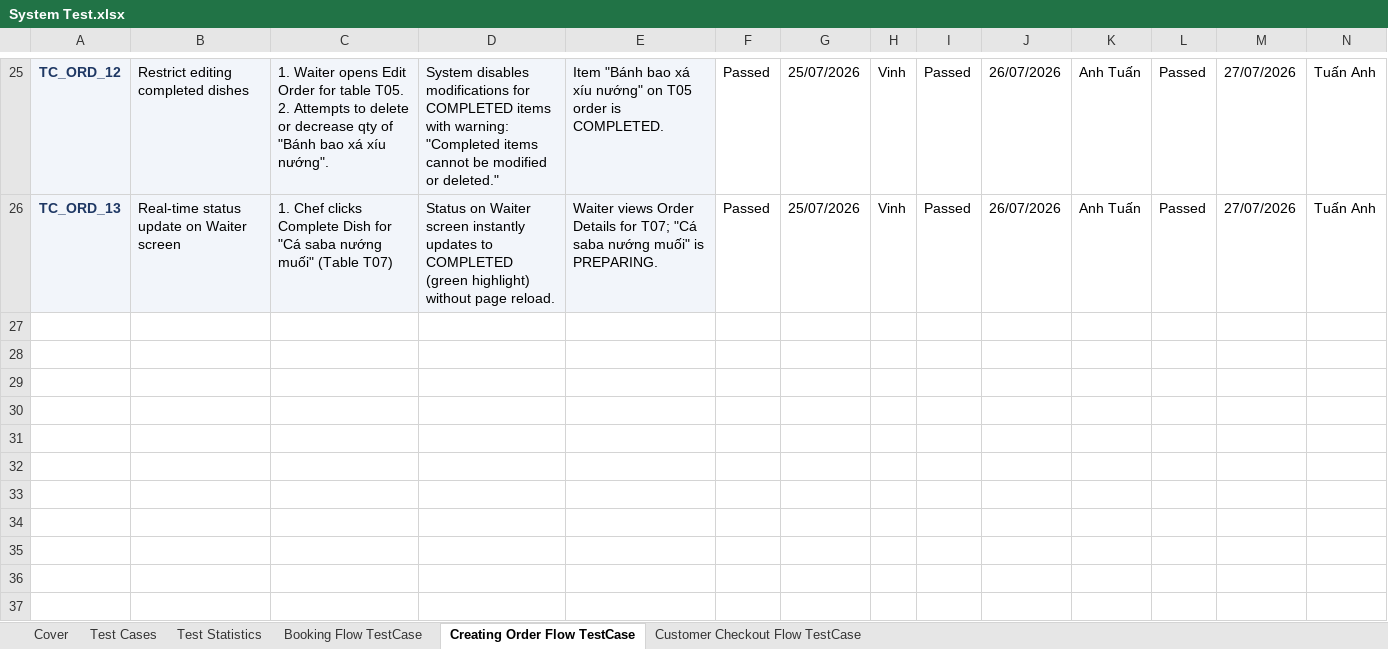
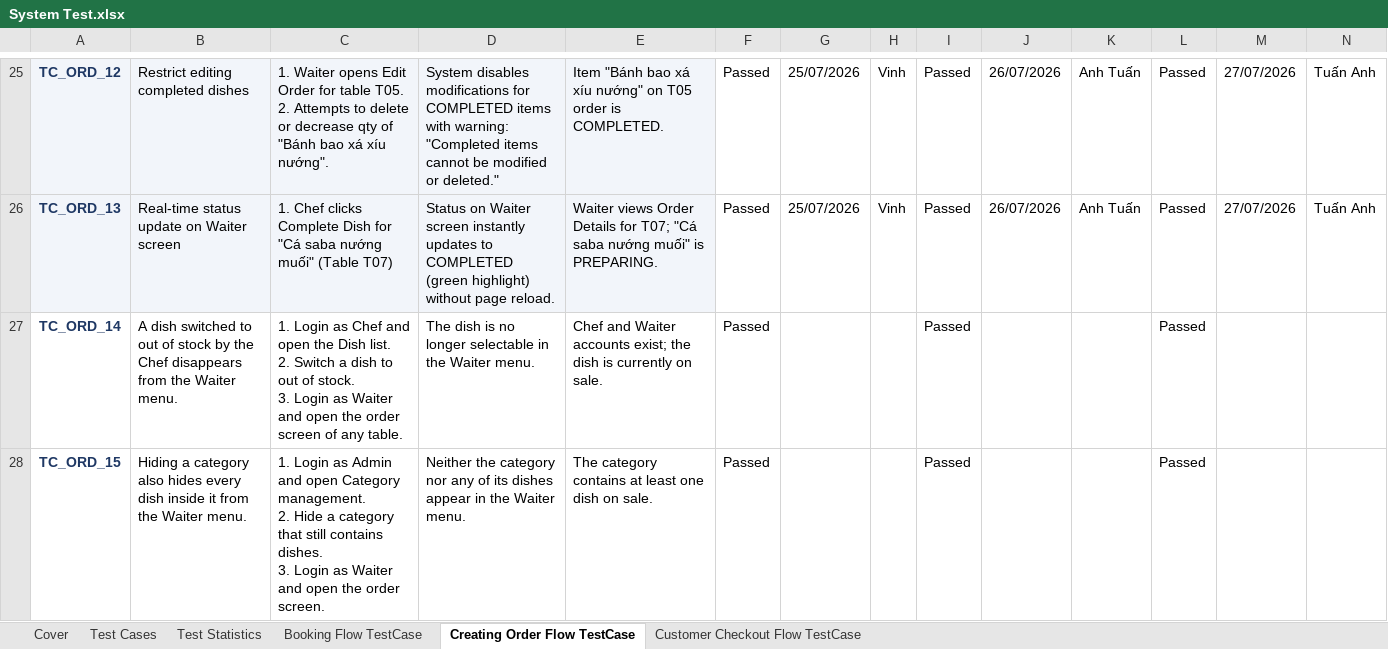
Before and after one commit to AnhTuan2111/RIMS, an Excel workbook: docs/System Test.xlsx, sheet Creating Order Flow TestCase, drawn as a sheet; only a part is shown, gaps mark what is left out; values as stored, in another font and other column widths than the file's, no borders; charts and pictures not drawn; rows hold the shown columns only; ↵ is a line break in a cell; the diff names each change by its address in the sheet, - before the commit and + after, or states it on an @@ line.

Commit message:
docs: System Test sửa hai tham chiếu hỏng, đếm thiếu ở thống kê, và thêm 7 ca
Sửa THẲNG trong XML của .xlsx chứ không dùng openpyxl: file này có 4 bộ
comment, 6 drawing, một ảnh nhúng và data validation — openpyxl lưu lại là
mất sạch những thứ đó. Sau khi sửa, file vẫn giữ nguyên đủ 36 phần.

Ba lỗi có sẵn:

1. Mục lục trỏ sai tên sheet ở hai dòng: "Ordering Flow TestCase" và
   "CCreating Order Flow TestCase" — cả hai đều không có sheet nào tên vậy,
   bấm vào là hỏng. Giờ trỏ đúng.

2. Công thức thống kê ĐẾM THIẾU. Trong cùng một hàng Round, cột Passed đếm
   tới dòng cuối nhưng Failed / Pending / N-A lại dừng sớm hơn vài dòng:
   sheet Booking là 36 với 29, sheet Checkout là 35 với 32. Nghĩa là một test
   hỏng ở mấy dòng cuối sẽ không được tính, và bảng tổng kết báo đẹp hơn sự
   thật. Đã đưa mọi vùng về cùng dòng kết thúc.

3. Thiếu ca kiểm thử cho những luật đã làm nhưng chưa ai ghi. Thêm 7 ca:

   Booking  TC_BOOK_18  từ chối đặt ngoài khung 08:00-20:00
            TC_BOOK_19  lượt đặt chuyển WAITING và bàn thành RESERVED khi còn
                        dưới 30 phút
            TC_BOOK_20  lượt đặt quá hạn tự huỷ, bàn được trả lại
   Order    TC_ORD_14   bếp báo hết món thì món biến khỏi thực đơn phục vụ
            TC_ORD_15   ẩn danh mục thì mọi món trong đó cũng biến mất
   Checkout TC_PAY_20   hoá đơn PDF in tên, địa chỉ, điện thoại lấy từ hồ sơ
                        nhà hàng chứ không ghi cứng
            TC_PAY_21   đơn khoá bỏ quên tự mở lại sau 15 phút

Các ca đánh dấu Passed đều đã chạy thật trên bản local trước khi ghi, không
phải đánh dấu cho đủ: gọi API tạo lượt đặt thiếu tên, thiếu số điện thoại,
đặt lúc 22:00, và đặt trùng trong ngày — cả bốn đều trả đúng lỗi mong đợi.

```diff
--- a/docs/System Test.xlsx (sheet Creating Order Flow TestCase)
+++ b/docs/System Test.xlsx (sheet Creating Order Flow TestCase)
+row 27: TC_ORD_14 | A dish switched to out of stock by the Chef disappears from the Waiter menu. | 1. Login as Chef and open the Dish list. ↵ 2. Switch a dish to out of stock. ↵ 3. Login as Waiter and open the order screen of any table. | The dish is no longer selectable in the Waiter menu. | Chef and Waiter accounts exist; the dish is currently on sale. | Passed |  |  | Passed |  |  | Passed
+row 28: TC_ORD_15 | Hiding a category also hides every dish inside it from the Waiter menu. | 1. Login as Admin and open Category management. ↵ 2. Hide a category that still contains dishes. ↵ 3. Login as Waiter and open the order screen. | Neither the category nor any of its dishes appear in the Waiter menu. | The category contains at least one dish on sale. | Passed |  |  | Passed |  |  | Passed
```
Also changed, not shown: sheet Booking Flow TestCase, sheet Customer Checkout Flow TestCase, sheet Test Cases.
